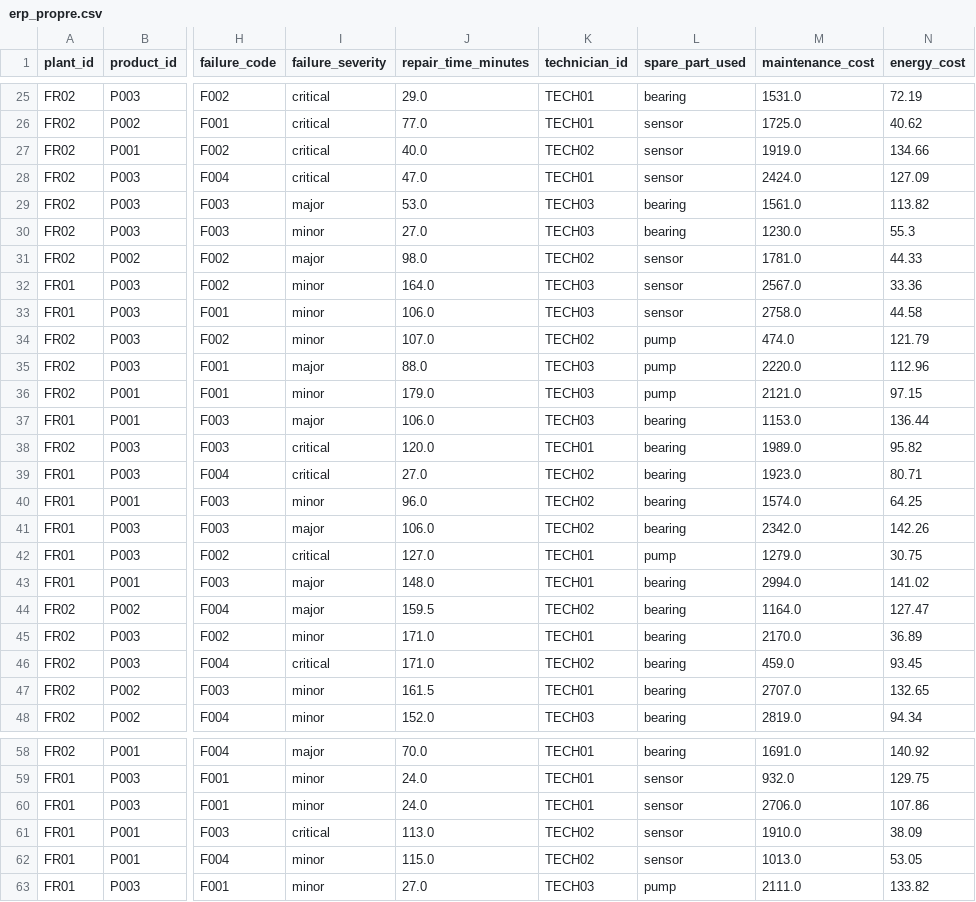
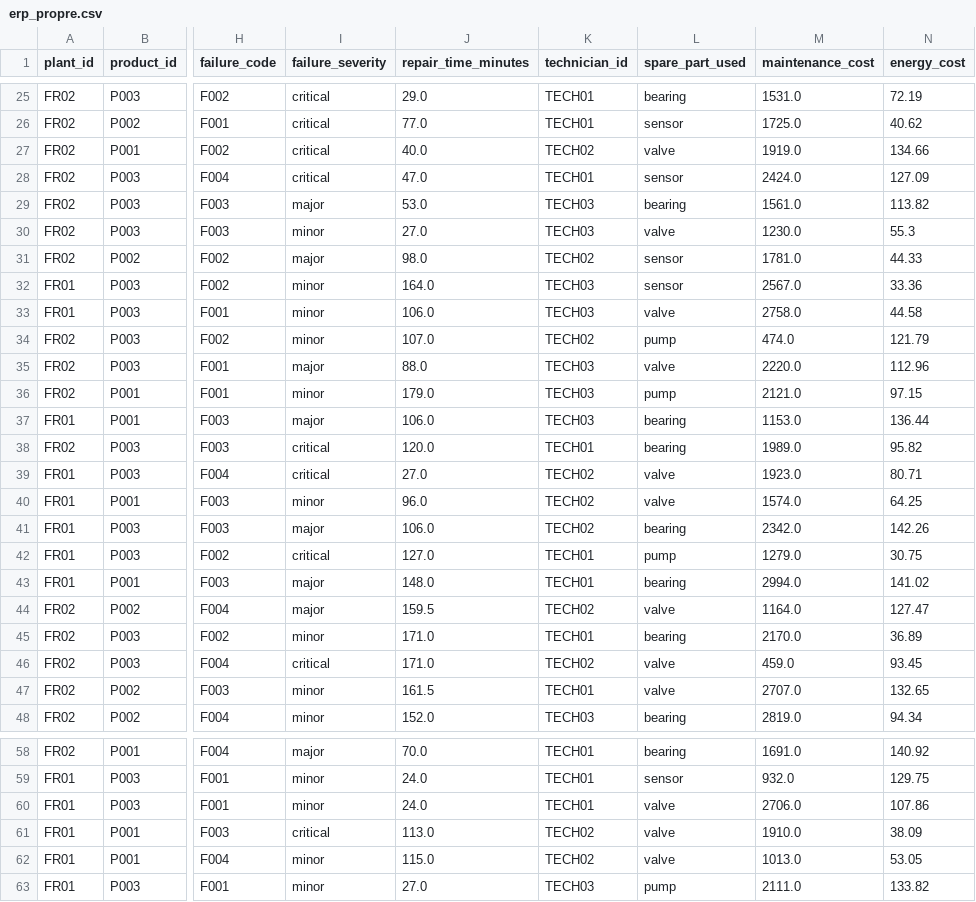
Before and after one commit to OCE4Ned/MSPR_TPRE831, a CSV file: data/clean/erp_propre.csv, drawn as a sheet; only a part is shown, gaps mark what is left out; the diff covers the shown part only; the diff names each change by its address in the sheet, - before the commit and + after, or states it on an @@ line.

```diff
--- a/data/clean/erp_propre.csv
+++ b/data/clean/erp_propre.csv
-L27 (spare_part_used): sensor
+L27 (spare_part_used): valve
-L30 (spare_part_used): bearing
+L30 (spare_part_used): valve
-L33 (spare_part_used): sensor
+L33 (spare_part_used): valve
-L35 (spare_part_used): pump
+L35 (spare_part_used): valve
-L39:L40 (spare_part_used): bearing
+L39:L40 (spare_part_used): valve
-L44 (spare_part_used): bearing
+L44 (spare_part_used): valve
-L46:L47 (spare_part_used): bearing
+L46:L47 (spare_part_used): valve
-L60:L62 (spare_part_used): sensor
+L60:L62 (spare_part_used): valve
```
Also changed, not shown: 58 edited cells elsewhere in this file, data/clean/energie_propre.csv, data/raw/energie_sale.csv, 9 other files.
